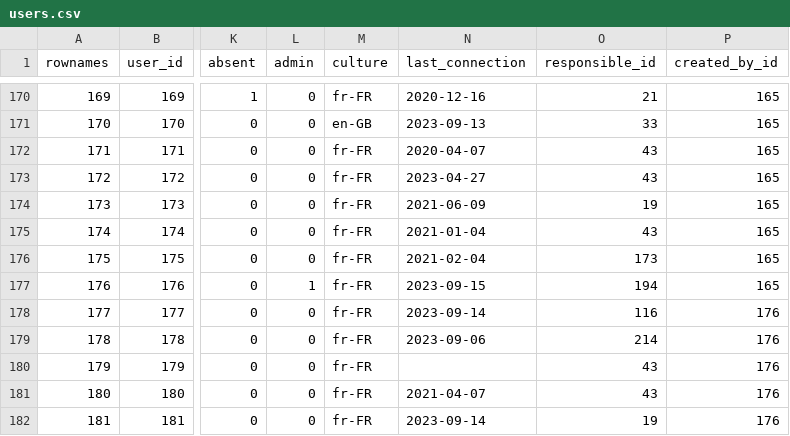
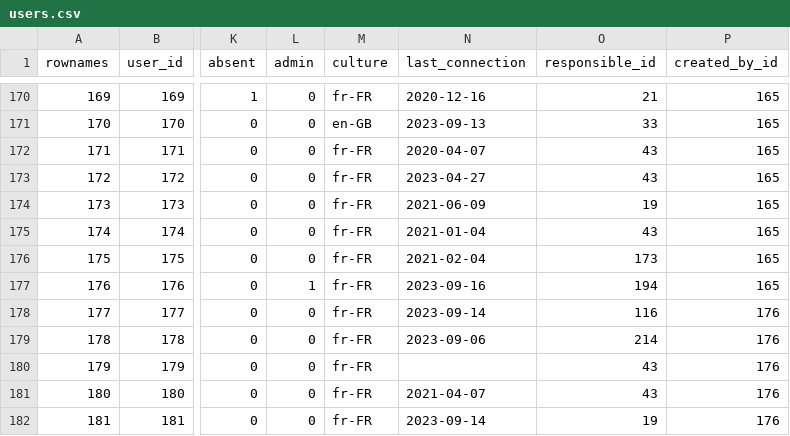
Before and after one commit to s-balandine/typology-dump, a CSV file: data/users.csv, drawn as a sheet; only a part is shown, gaps mark what is left out; the diff names each change by its address in the sheet, - before the commit and + after, or states it on an @@ line.

```diff
--- a/data/users.csv
+++ b/data/users.csv
-N177 (last_connection): 2023-09-15
+N177 (last_connection): 2023-09-16
```
Also changed, not shown: data/macro_budgets.csv.
